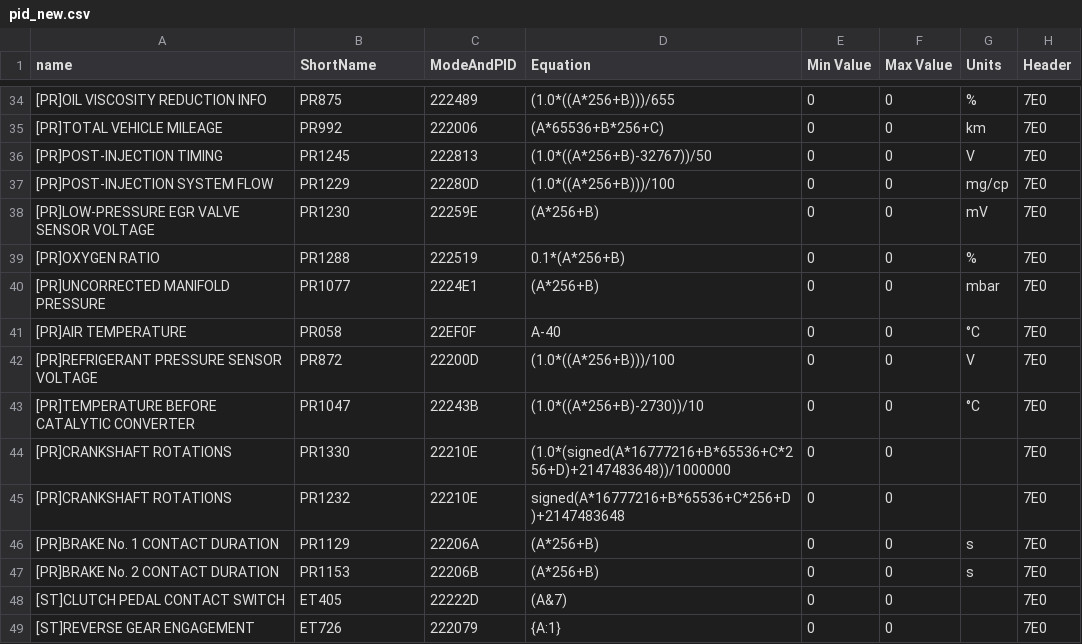
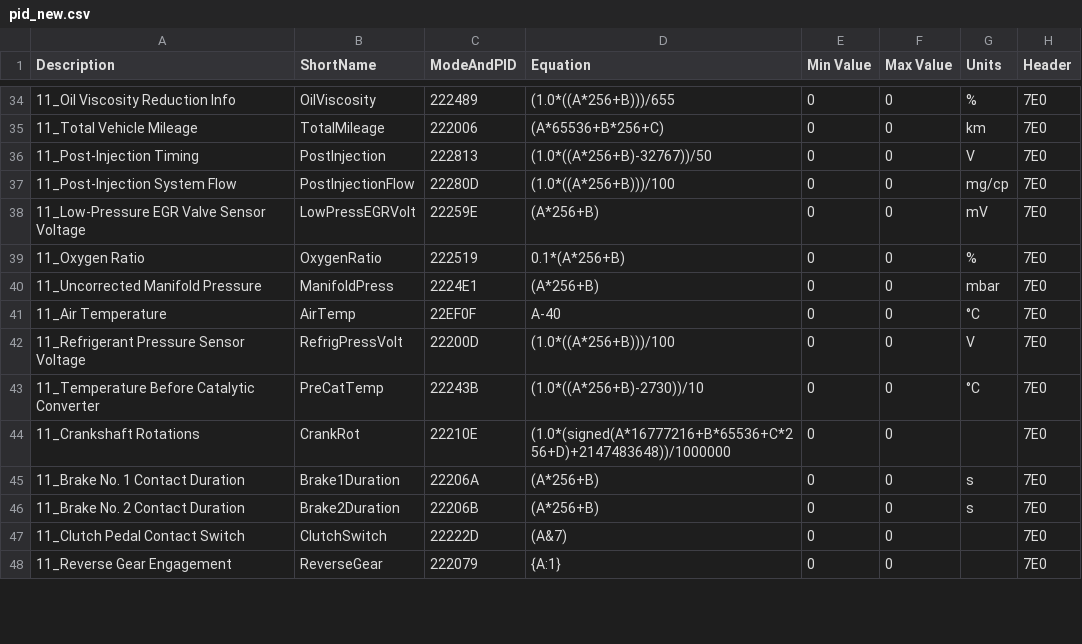
Before and after one commit to faberyx/k9k, a CSV file: pid_new.csv, drawn as a sheet; only a part is shown, gaps mark what is left out; the diff covers the shown part only.

```diff
--- a/pid_new.csv
+++ b/pid_new.csv
@@ -1 +1 @@
-name,ShortName,ModeAndPID,Equation,Min Value,Max Value,Units,Header
+Description,ShortName,ModeAndPID,Equation,Min Value,Max Value,Units,Header
@@ -34,16 +34,15 @@ name,ShortName,ModeAndPID,Equation,Min Value,Max Value,Units,Header
-"[PR]OIL VISCOSITY REDUCTION INFO","PR875","222489","(1.0*((A*256+B)))/655","0","0","%","7E0"
-"[PR]TOTAL VEHICLE MILEAGE","PR992","222006","(A*65536+B*256+C)","0","0","km","7E0"
-"[PR]POST-INJECTION TIMING","PR1245","222813","(1.0*((A*256+B)-32767))/50","0","0","V","7E0"
-"[PR]POST-INJECTION SYSTEM FLOW","PR1229","22280D","(1.0*((A*256+B)))/100","0","0","mg/cp","7E0"
-"[PR]LOW-PRESSURE EGR VALVE SENSOR VOLTAGE","PR1230","22259E","(A*256+B)","0","0","mV","7E0"
-"[PR]OXYGEN RATIO","PR1288","222519","0.1*(A*256+B)","0","0","%","7E0"
-"[PR]UNCORRECTED MANIFOLD PRESSURE","PR1077","2224E1","(A*256+B)","0","0","mbar","7E0"
-"[PR]AIR TEMPERATURE","PR058","22EF0F","A-40","0","0","°C","7E0"
-"[PR]REFRIGERANT PRESSURE SENSOR VOLTAGE","PR872","22200D","(1.0*((A*256+B)))/100","0","0","V","7E0"
-"[PR]TEMPERATURE BEFORE CATALYTIC CONVERTER","PR1047","22243B","(1.0*((A*256+B)-2730))/10","0","0","°C","7E0"
-"[PR]CRANKSHAFT ROTATIONS","PR1330","22210E","(1.0*(signed(A*16777216+B*65536+C*256+D)+2147483648))/1000000","0","0","","7E0"
-"[PR]CRANKSHAFT ROTATIONS","PR1232","22210E","signed(A*16777216+B*65536+C*256+D)+2147483648","0","0","","7E0"
-"[PR]BRAKE No. 1 CONTACT DURATION","PR1129","22206A","(A*256+B)","0","0","s","7E0"
-"[PR]BRAKE No. 2 CONTACT DURATION","PR1153","22206B","(A*256+B)","0","0","s","7E0"
-"[ST]CLUTCH PEDAL CONTACT SWITCH","ET405","22222D","(A&7)","0","0","","7E0"
-"[ST]REVERSE GEAR ENGAGEMENT","ET726","222079","{A:1}","0","0","","7E0"
+"11_Oil Viscosity Reduction Info","OilViscosity","222489","(1.0*((A*256+B)))/655","0","0","%","7E0"
+"11_Total Vehicle Mileage","TotalMileage","222006","(A*65536+B*256+C)","0","0","km","7E0"
+"11_Post-Injection Timing","PostInjection","222813","(1.0*((A*256+B)-32767))/50","0","0","V","7E0"
+"11_Post-Injection System Flow","PostInjectionFlow","22280D","(1.0*((A*256+B)))/100","0","0","mg/cp","7E0"
+"11_Low-Pressure EGR Valve Sensor Voltage","LowPressEGRVolt","22259E","(A*256+B)","0","0","mV","7E0"
+"11_Oxygen Ratio","OxygenRatio","222519","0.1*(A*256+B)","0","0","%","7E0"
+"11_Uncorrected Manifold Pressure","ManifoldPress","2224E1","(A*256+B)","0","0","mbar","7E0"
+"11_Air Temperature","AirTemp","22EF0F","A-40","0","0","°C","7E0"
+"11_Refrigerant Pressure Sensor Voltage","RefrigPressVolt","22200D","(1.0*((A*256+B)))/100","0","0","V","7E0"
+"11_Temperature Before Catalytic Converter","PreCatTemp","22243B","(1.0*((A*256+B)-2730))/10","0","0","°C","7E0"
+"11_Crankshaft Rotations","CrankRot","22210E","(1.0*(signed(A*16777216+B*65536+C*256+D)+2147483648))/1000000","0","0","","7E0"
+"11_Brake No. 1 Contact Duration","Brake1Duration","22206A","(A*256+B)","0","0","s","7E0"
+"11_Brake No. 2 Contact Duration","Brake2Duration","22206B","(A*256+B)","0","0","s","7E0"
+"11_Clutch Pedal Contact Switch","ClutchSwitch","22222D","(A&7)","0","0","","7E0"
+"11_Reverse Gear Engagement","ReverseGear","222079","{A:1}","0","0","","7E0"
```
Also changed, not shown: 12 removed rows and 68 edited cells elsewhere in this file.
